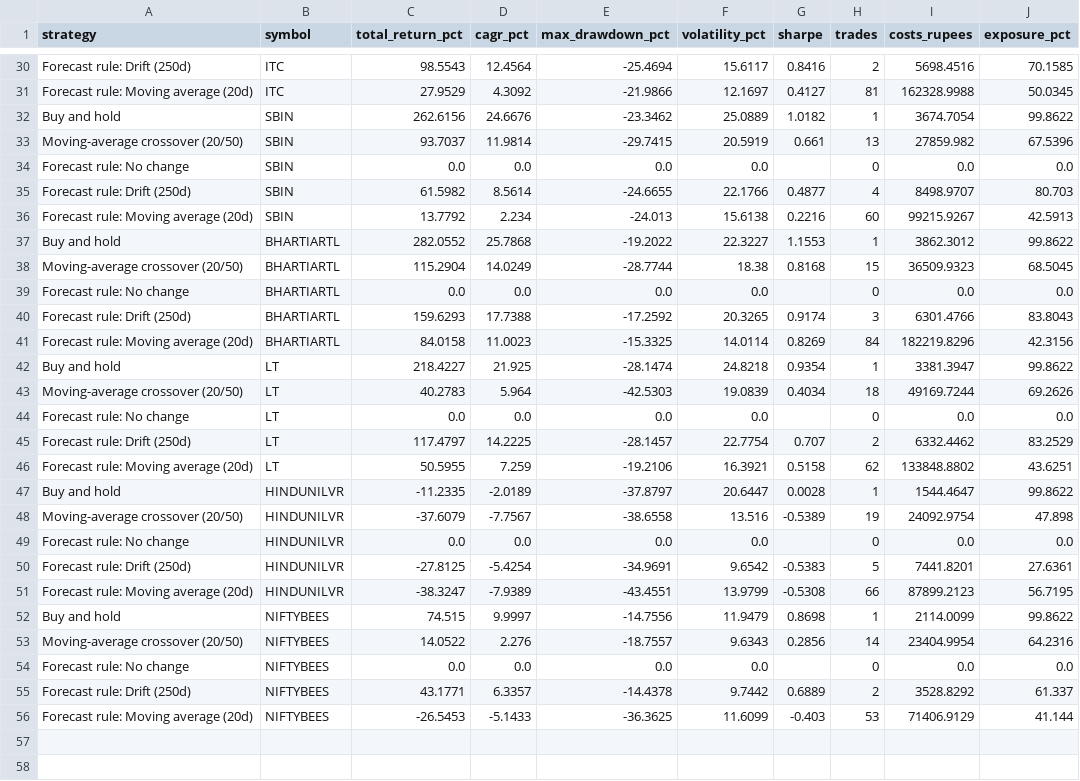
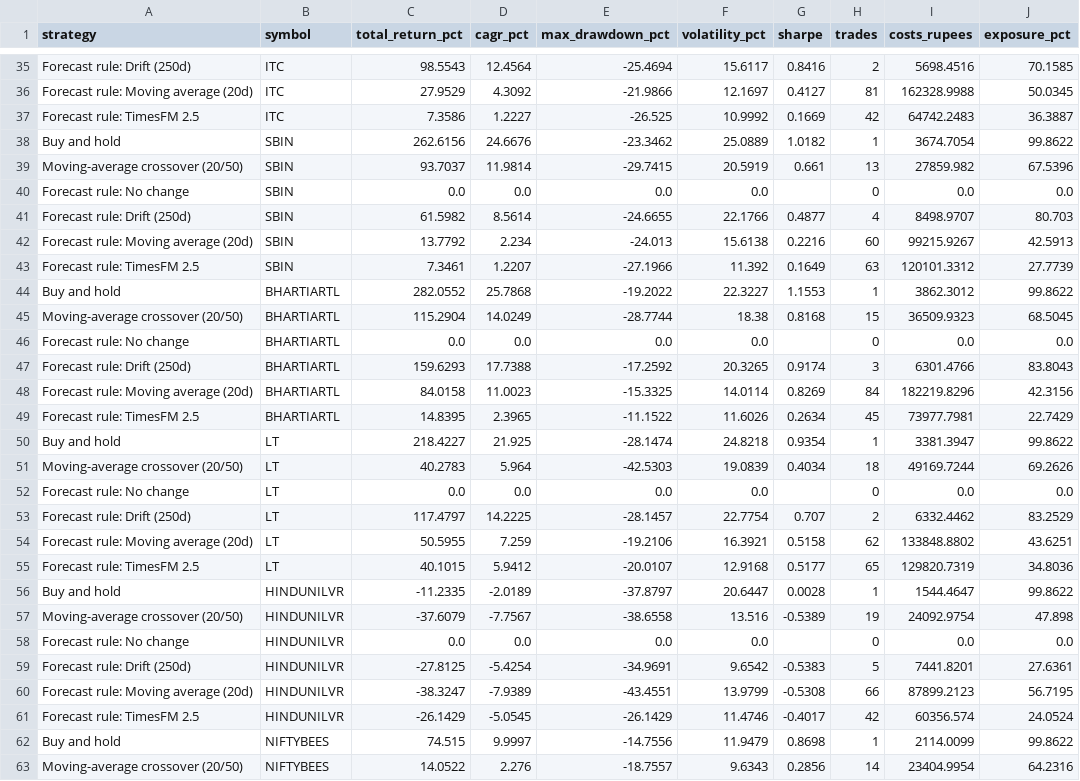
Before and after one commit to Litovation/Silkperfect, a CSV file: reports/trading_by_symbol.csv, drawn as a sheet; only a part is shown, gaps mark what is left out; the shorter side is filled out with more unchanged rows; the diff covers the shown part only.

```diff
--- a/reports/trading_by_symbol.csv
+++ b/reports/trading_by_symbol.csv
@@ -31,2 +36,3 @@ Forecast rule: Drift (250d),ITC,98.5543,12.4564,-25.4694,15.6117,0.8416,2,5698.4
 Forecast rule: Moving average (20d),ITC,27.9529,4.3092,-21.9866,12.1697,0.4127,81,162328.9988,50.0345
+Forecast rule: TimesFM 2.5,ITC,7.3586,1.2227,-26.525,10.9992,0.1669,42,64742.2483,36.3887
 Buy and hold,SBIN,262.6156,24.6676,-23.3462,25.0889,1.0182,1,3674.7054,99.8622
@@ -36,2 +42,3 @@ Forecast rule: Drift (250d),SBIN,61.5982,8.5614,-24.6655,22.1766,0.4877,4,8498.9
 Forecast rule: Moving average (20d),SBIN,13.7792,2.234,-24.013,15.6138,0.2216,60,99215.9267,42.5913
+Forecast rule: TimesFM 2.5,SBIN,7.3461,1.2207,-27.1966,11.392,0.1649,63,120101.3312,27.7739
 Buy and hold,BHARTIARTL,282.0552,25.7868,-19.2022,22.3227,1.1553,1,3862.3012,99.8622
@@ -41,2 +48,3 @@ Forecast rule: Drift (250d),BHARTIARTL,159.6293,17.7388,-17.2592,20.3265,0.9174,
 Forecast rule: Moving average (20d),BHARTIARTL,84.0158,11.0023,-15.3325,14.0114,0.8269,84,182219.8296,42.3156
+Forecast rule: TimesFM 2.5,BHARTIARTL,14.8395,2.3965,-11.1522,11.6026,0.2634,45,73977.7981,22.7429
 Buy and hold,LT,218.4227,21.925,-28.1474,24.8218,0.9354,1,3381.3947,99.8622
@@ -46,2 +54,3 @@ Forecast rule: Drift (250d),LT,117.4797,14.2225,-28.1457,22.7754,0.707,2,6332.44
 Forecast rule: Moving average (20d),LT,50.5955,7.259,-19.2106,16.3921,0.5158,62,133848.8802,43.6251
+Forecast rule: TimesFM 2.5,LT,40.1015,5.9412,-20.0107,12.9168,0.5177,65,129820.7319,34.8036
 Buy and hold,HINDUNILVR,-11.2335,-2.0189,-37.8797,20.6447,0.0028,1,1544.4647,99.8622
@@ -51,2 +60,3 @@ Forecast rule: Drift (250d),HINDUNILVR,-27.8125,-5.4254,-34.9691,9.6542,-0.5383,
 Forecast rule: Moving average (20d),HINDUNILVR,-38.3247,-7.9389,-43.4551,13.9799,-0.5308,66,87899.2123,56.7195
+Forecast rule: TimesFM 2.5,HINDUNILVR,-26.1429,-5.0545,-26.1429,11.4746,-0.4017,42,60356.574,24.0524
 Buy and hold,NIFTYBEES,74.515,9.9997,-14.7556,11.9479,0.8698,1,2114.0099,99.8622
```
Also changed, not shown: 6 added rows elsewhere in this file, reports/forecast_accuracy.csv, reports/skill_by_year.csv, 3 other files.
